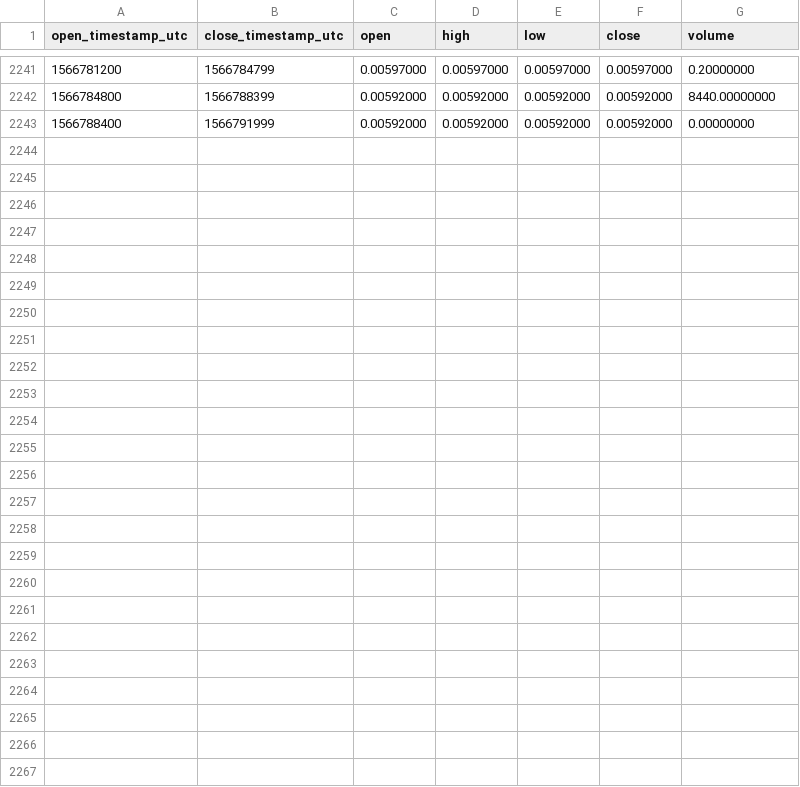
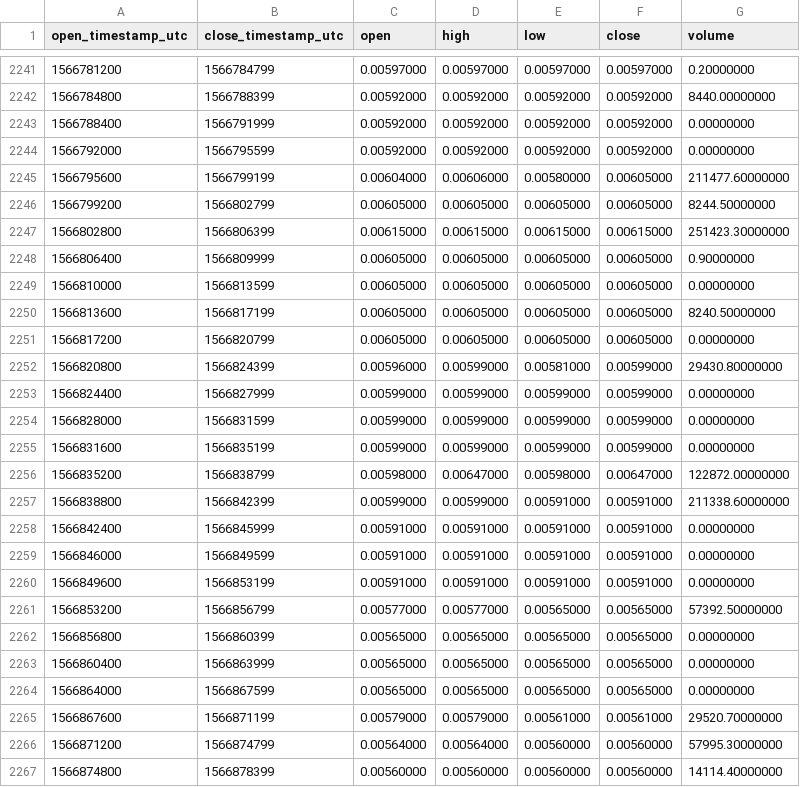
Before and after one commit to cryptobigbro/binance-TFUELTUSD, a CSV file: binance-TFUELTUSD-1h.csv, drawn as a sheet; only a part is shown, gaps mark what is left out.

Commit message:
Update OHLCV data.

```diff
--- a/binance-TFUELTUSD-1h.csv
+++ b/binance-TFUELTUSD-1h.csv
@@ -2243 +2243,25 @@ open_timestamp_utc,close_timestamp_utc,open,high,low,close,volume
 1566788400,1566791999,0.00592000,0.00592000,0.00592000,0.00592000,0.00000000
+1566792000,1566795599,0.00592000,0.00592000,0.00592000,0.00592000,0.00000000
+1566795600,1566799199,0.00604000,0.00606000,0.00580000,0.00605000,211477.60000000
+1566799200,1566802799,0.00605000,0.00605000,0.00605000,0.00605000,8244.50000000
+1566802800,1566806399,0.00615000,0.00615000,0.00615000,0.00615000,251423.30000000
+1566806400,1566809999,0.00605000,0.00605000,0.00605000,0.00605000,0.90000000
+1566810000,1566813599,0.00605000,0.00605000,0.00605000,0.00605000,0.00000000
+1566813600,1566817199,0.00605000,0.00605000,0.00605000,0.00605000,8240.50000000
+1566817200,1566820799,0.00605000,0.00605000,0.00605000,0.00605000,0.00000000
+1566820800,1566824399,0.00596000,0.00599000,0.00581000,0.00599000,29430.80000000
+1566824400,1566827999,0.00599000,0.00599000,0.00599000,0.00599000,0.00000000
+1566828000,1566831599,0.00599000,0.00599000,0.00599000,0.00599000,0.00000000
+1566831600,1566835199,0.00599000,0.00599000,0.00599000,0.00599000,0.00000000
+1566835200,1566838799,0.00598000,0.00647000,0.00598000,0.00647000,122872.00000000
+1566838800,1566842399,0.00599000,0.00599000,0.00591000,0.00591000,211338.60000000
+1566842400,1566845999,0.00591000,0.00591000,0.00591000,0.00591000,0.00000000
+1566846000,1566849599,0.00591000,0.00591000,0.00591000,0.00591000,0.00000000
+1566849600,1566853199,0.00591000,0.00591000,0.00591000,0.00591000,0.00000000
+1566853200,1566856799,0.00577000,0.00577000,0.00565000,0.00565000,57392.50000000
+1566856800,1566860399,0.00565000,0.00565000,0.00565000,0.00565000,0.00000000
+1566860400,1566863999,0.00565000,0.00565000,0.00565000,0.00565000,0.00000000
+1566864000,1566867599,0.00565000,0.00565000,0.00565000,0.00565000,0.00000000
+1566867600,1566871199,0.00579000,0.00579000,0.00561000,0.00561000,29520.70000000
+1566871200,1566874799,0.00564000,0.00564000,0.00560000,0.00560000,57995.30000000
+1566874800,1566878399,0.00560000,0.00560000,0.00560000,0.00560000,14114.40000000
```
Also changed, not shown: binance-TFUELTUSD-1d.csv.
